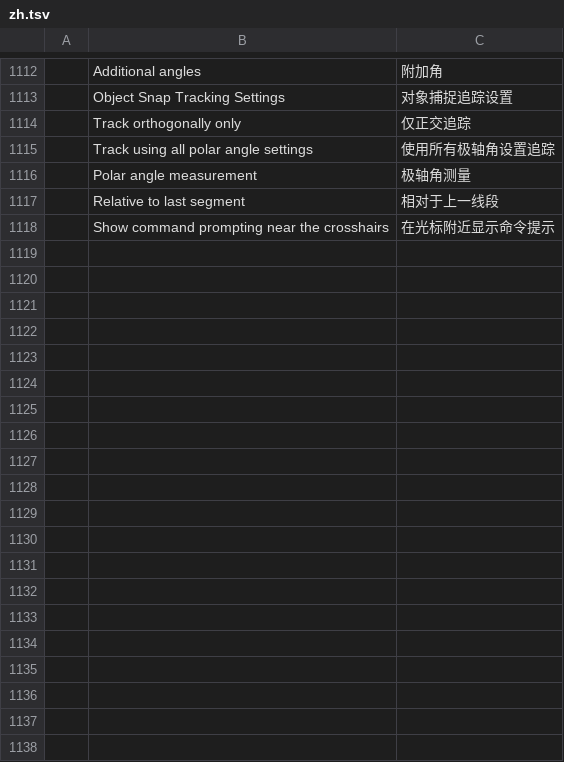
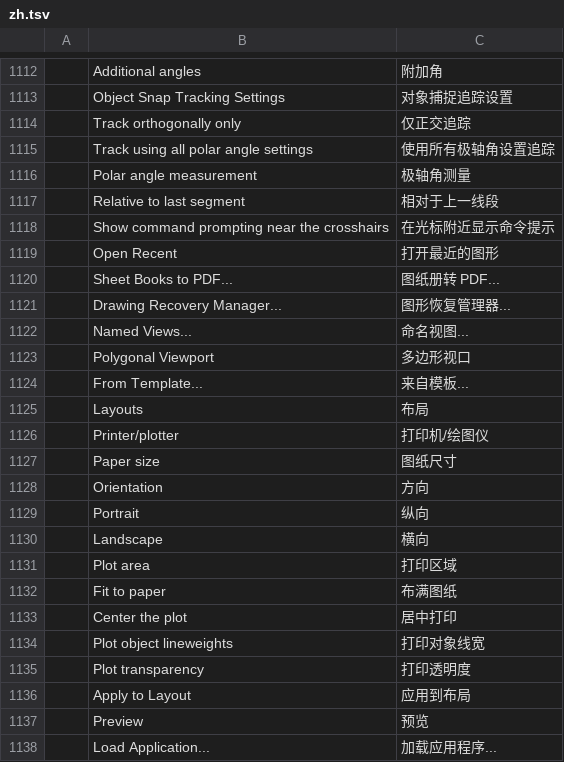
Before and after one commit to 0x-fork/cadcraft, a TSV file: crates/ui-egui/src/i18n/zh.tsv, drawn as a sheet; only a part is shown, gaps mark what is left out; the diff covers the shown part only; the diff names each change by its address in the sheet, - before the commit and + after, or states it on an @@ line.

```diff
--- a/crates/ui-egui/src/i18n/zh.tsv
+++ b/crates/ui-egui/src/i18n/zh.tsv
+row 1119:  | Open Recent | 打开最近的图形
+row 1120:  | Sheet Books to PDF... | 图纸册转 PDF...
+row 1121:  | Drawing Recovery Manager... | 图形恢复管理器...
+row 1122:  | Named Views... | 命名视图...
+row 1123:  | Polygonal Viewport | 多边形视口
+row 1124:  | From Template... | 来自模板...
+row 1125:  | Layouts | 布局
+row 1126:  | Printer/plotter | 打印机/绘图仪
+row 1127:  | Paper size | 图纸尺寸
+row 1128:  | Orientation | 方向
+row 1129:  | Portrait | 纵向
+row 1130:  | Landscape | 横向
+row 1131:  | Plot area | 打印区域
+row 1132:  | Fit to paper | 布满图纸
+row 1133:  | Center the plot | 居中打印
+row 1134:  | Plot object lineweights | 打印对象线宽
+row 1135:  | Plot transparency | 打印透明度
+row 1136:  | Apply to Layout | 应用到布局
+row 1137:  | Preview | 预览
+row 1138:  | Load Application... | 加载应用程序...
```
Also changed, not shown: 10 added rows elsewhere in this file.
